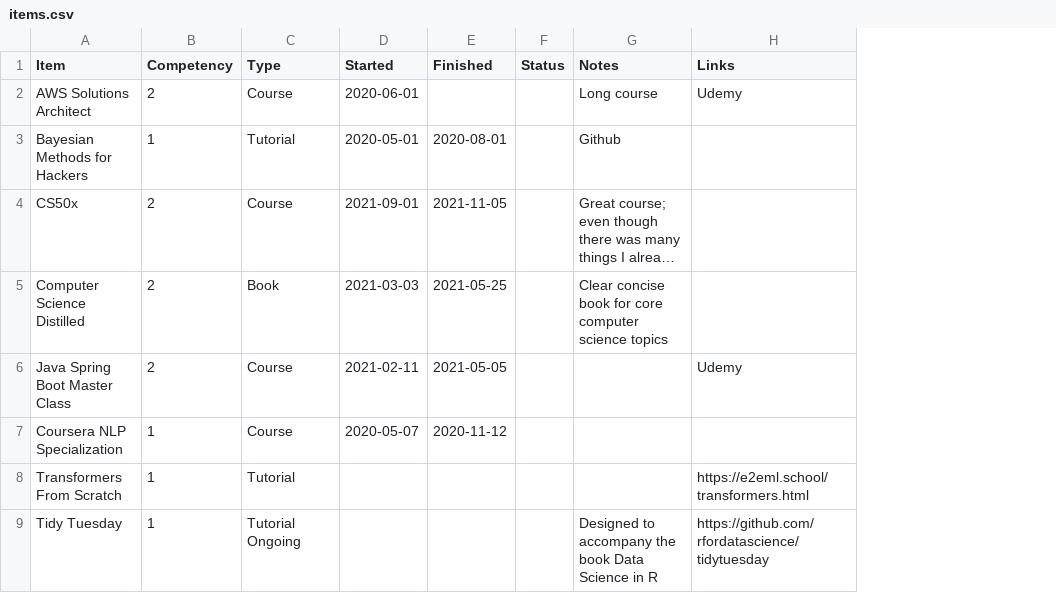
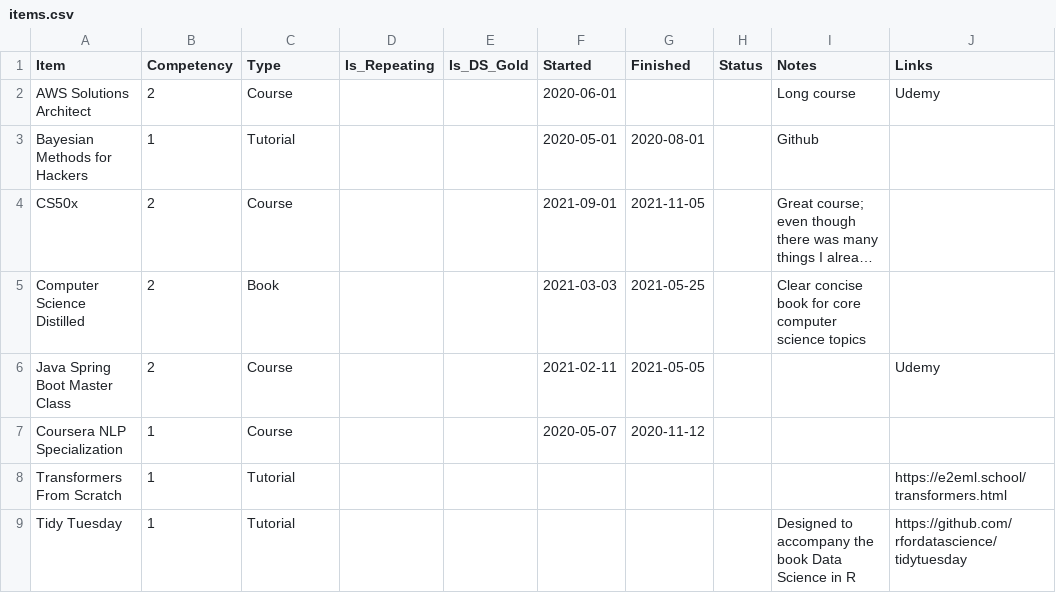
Before and after one commit to jeremymiller00/learning-map, a CSV file: data/items.csv, drawn as a sheet; long unchanged cells end in …; the diff names each change by its address in the sheet, - before the commit and + after, or states it on an @@ line.

Commit message:
Update items.csv

```diff
--- a/data/items.csv
+++ b/data/items.csv
+column D (Is_Repeating), empty
+column E (Is_DS_Gold), empty
-C9 (Type): Tutorial Ongoing
+C9 (Type): Tutorial
```
